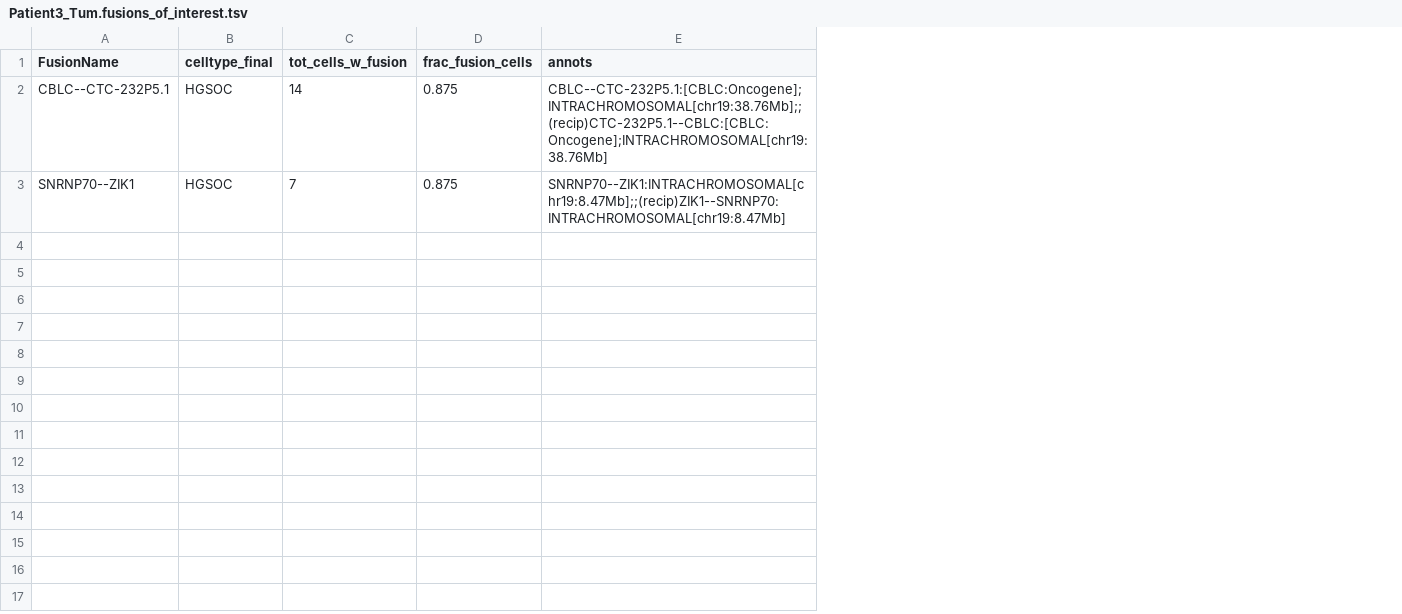
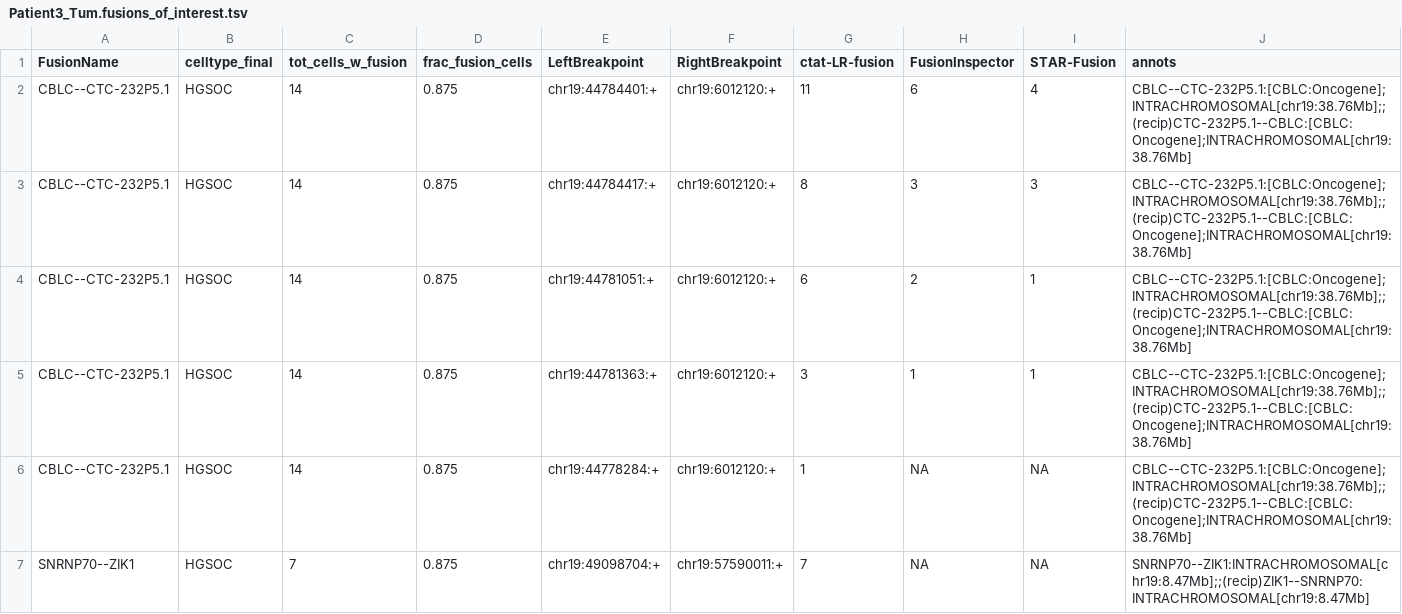
Before and after one commit to broadinstitute/CTAT-LRF-Paper, a TSV file: 4.SingleCellFusions/4b.sc_HGSOC/Patient3_Tum.fusions_of_interest.tsv, drawn as a sheet; addresses are those after the commit; the diff names each change by its address in the sheet, - before the commit and + after, or states it on an @@ line.

Commit message:
revised Table S5 to include cell counts by different methods

```diff
--- a/4.SingleCellFusions/4b.sc_HGSOC/Patient3_Tum.fusions_of_interest.tsv
+++ b/4.SingleCellFusions/4b.sc_HGSOC/Patient3_Tum.fusions_of_interest.tsv
+column E (LeftBreakpoint), row 2: chr19:44784401:+; row 7: chr19:49098704:+
+column F (RightBreakpoint), row 2: chr19:6012120:+; row 7: chr19:57590011:+
+column G (ctat-LR-fusion), row 2: 11; row 7: 7
+column H (FusionInspector), row 2: 6; row 7: NA
+column I (STAR-Fusion), row 2: 4; row 7: NA
+row 3: CBLC--CTC-232P5.1 | HGSOC | 14 | 0.875 | chr19:44784417:+ | chr19:6012120:+ | 8 | 3 | 3 | CBLC--CTC-232P5.1:[CBLC:Oncogene];INTRACHROMOSOMAL[chr19:38.76Mb];;(recip)CTC-232P5.1--CBLC:[CBLC:Oncogene];INTRACHROMOSOMAL[chr19:38.76Mb]
+row 4: CBLC--CTC-232P5.1 | HGSOC | 14 | 0.875 | chr19:44781051:+ | chr19:6012120:+ | 6 | 2 | 1 | CBLC--CTC-232P5.1:[CBLC:Oncogene];INTRACHROMOSOMAL[chr19:38.76Mb];;(recip)CTC-232P5.1--CBLC:[CBLC:Oncogene];INTRACHROMOSOMAL[chr19:38.76Mb]
+row 5: CBLC--CTC-232P5.1 | HGSOC | 14 | 0.875 | chr19:44781363:+ | chr19:6012120:+ | 3 | 1 | 1 | CBLC--CTC-232P5.1:[CBLC:Oncogene];INTRACHROMOSOMAL[chr19:38.76Mb];;(recip)CTC-232P5.1--CBLC:[CBLC:Oncogene];INTRACHROMOSOMAL[chr19:38.76Mb]
+row 6: CBLC--CTC-232P5.1 | HGSOC | 14 | 0.875 | chr19:44778284:+ | chr19:6012120:+ | 1 | NA | NA | CBLC--CTC-232P5.1:[CBLC:Oncogene];INTRACHROMOSOMAL[chr19:38.76Mb];;(recip)CTC-232P5.1--CBLC:[CBLC:Oncogene];INTRACHROMOSOMAL[chr19:38.76Mb]
```
Also changed, not shown: 4.SingleCellFusions/4b.sc_HGSOC/Patient1_Tum.fusions_of_interest.tsv, 21 other files.
